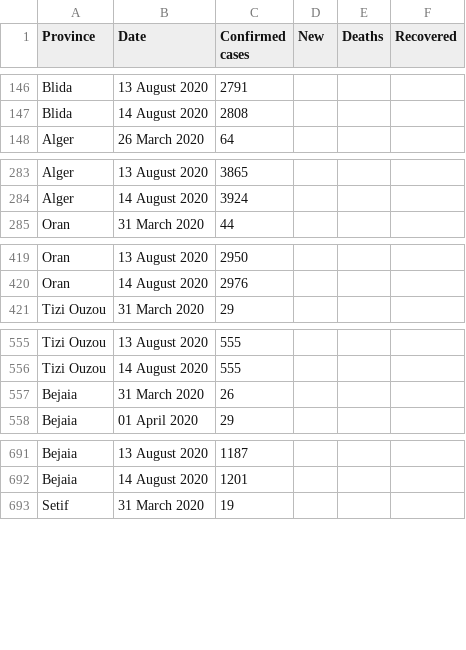
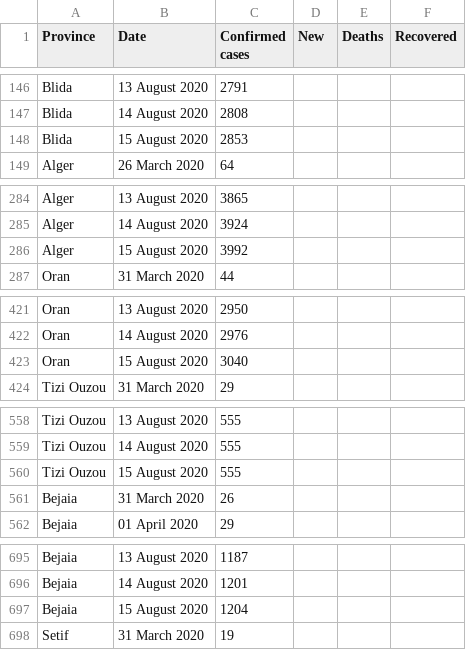
Before and after one commit to imadedd/COVID19Algeria, a CSV file: data/CasesPerProvince.csv, drawn as a sheet; only a part is shown, gaps mark what is left out; the diff covers the shown part only; the diff names each change by its address in the sheet, - before the commit and + after, or states it on an @@ line.

Commit message:
"CasesDailyUpadtes" CSV file until 15 August 2020 at 18.43 pm "CasesPerProvince" CSV file until 15 August 2020 at 18.43 pm "Code.R" file update

```diff
--- a/data/CasesPerProvince.csv
+++ b/data/CasesPerProvince.csv
+row 148: Blida | 15 August 2020 | 2853
+row 286: Alger | 15 August 2020 | 3992
+row 423: Oran | 15 August 2020 | 3040
+row 560: Tizi Ouzou | 15 August 2020 | 555
+row 697: Bejaia | 15 August 2020 | 1204
```
Also changed, not shown: 43 added rows elsewhere in this file, 2 other files.
